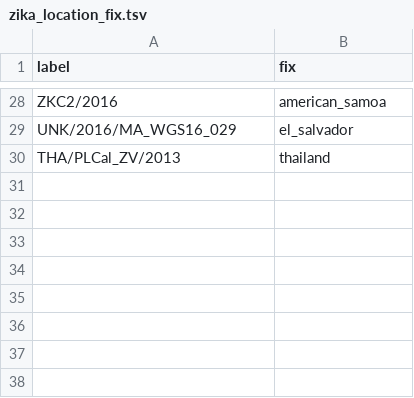
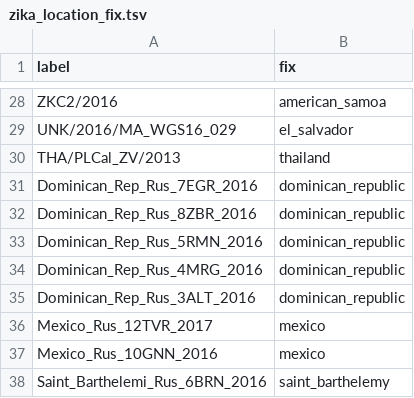
Before and after one commit to nextstrain/fauna, a TSV file: source-data/zika_location_fix.tsv, drawn as a sheet; only a part is shown, gaps mark what is left out.

Commit message:
Update geo synonyms and Zika location fix

```diff
--- a/source-data/zika_location_fix.tsv
+++ b/source-data/zika_location_fix.tsv
@@ -30 +30,9 @@ UNK/2016/MA_WGS16_029	el_salvador
 THA/PLCal_ZV/2013	thailand
+Dominican_Rep_Rus_7EGR_2016	dominican_republic
+Dominican_Rep_Rus_8ZBR_2016	dominican_republic
+Dominican_Rep_Rus_5RMN_2016	dominican_republic
+Dominican_Rep_Rus_4MRG_2016	dominican_republic
+Dominican_Rep_Rus_3ALT_2016	dominican_republic
+Mexico_Rus_12TVR_2017	mexico
+Mexico_Rus_10GNN_2016	mexico
+Saint_Barthelemi_Rus_6BRN_2016	saint_barthelemy
```
Also changed, not shown: source-data/geo_ISO_code.tsv, source-data/geo_lat_long.tsv, 2 other files.
